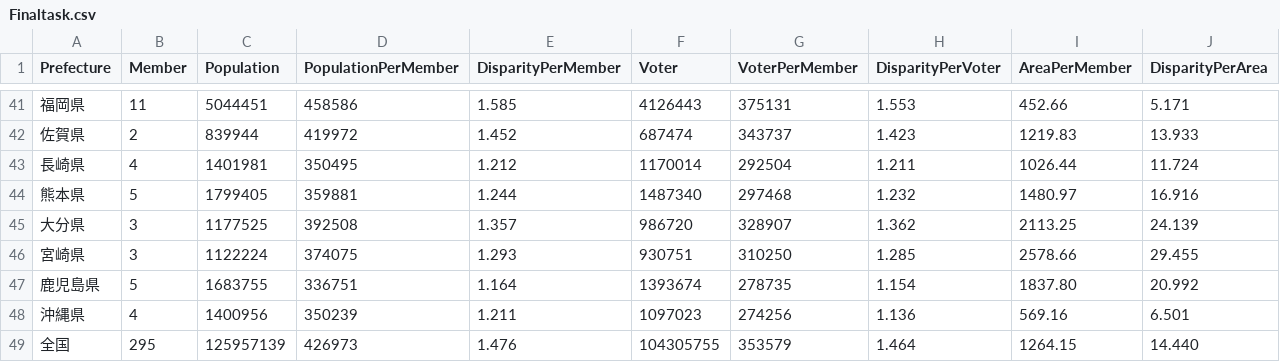
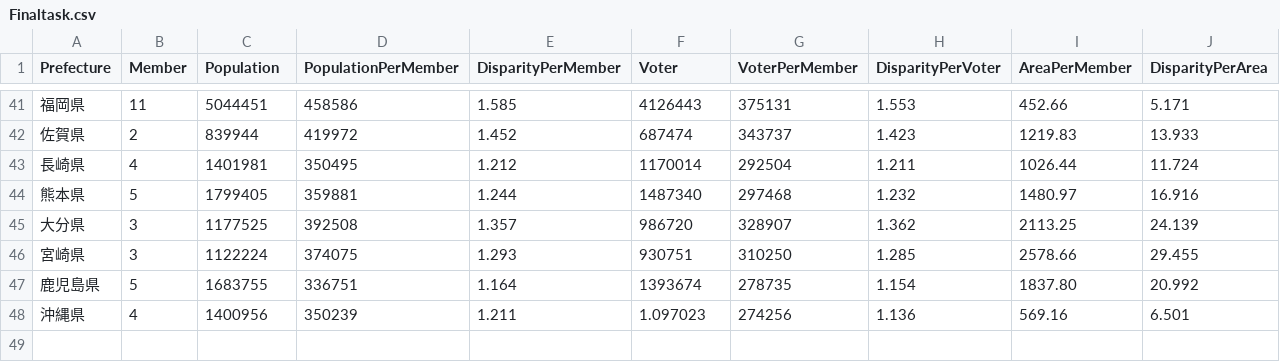
Before and after one commit to ssszzzuuu/InfoVis2022, a CSV file: FinalTask/Finaltask.csv, drawn as a sheet; only a part is shown, gaps mark what is left out.

Commit message:
Update Finaltask.csv

```diff
--- a/FinalTask/Finaltask.csv
+++ b/FinalTask/Finaltask.csv
@@ -47,3 +47,2 @@ Prefecture,Member,Population,PopulationPerMember,DisparityPerMember,Voter,VoterP
 鹿児島県,5,1683755,336751,1.164,1393674,278735,1.154,1837.80,20.992
-沖縄県,4,1400956,350239,1.211,1097023,274256,1.136,569.16,6.501
-全国,295,125957139,426973,1.476,104305755,353579,1.464,1264.15,14.440
+沖縄県,4,1400956,350239,1.211,1.097023,274256,1.136,569.16,6.501
```
